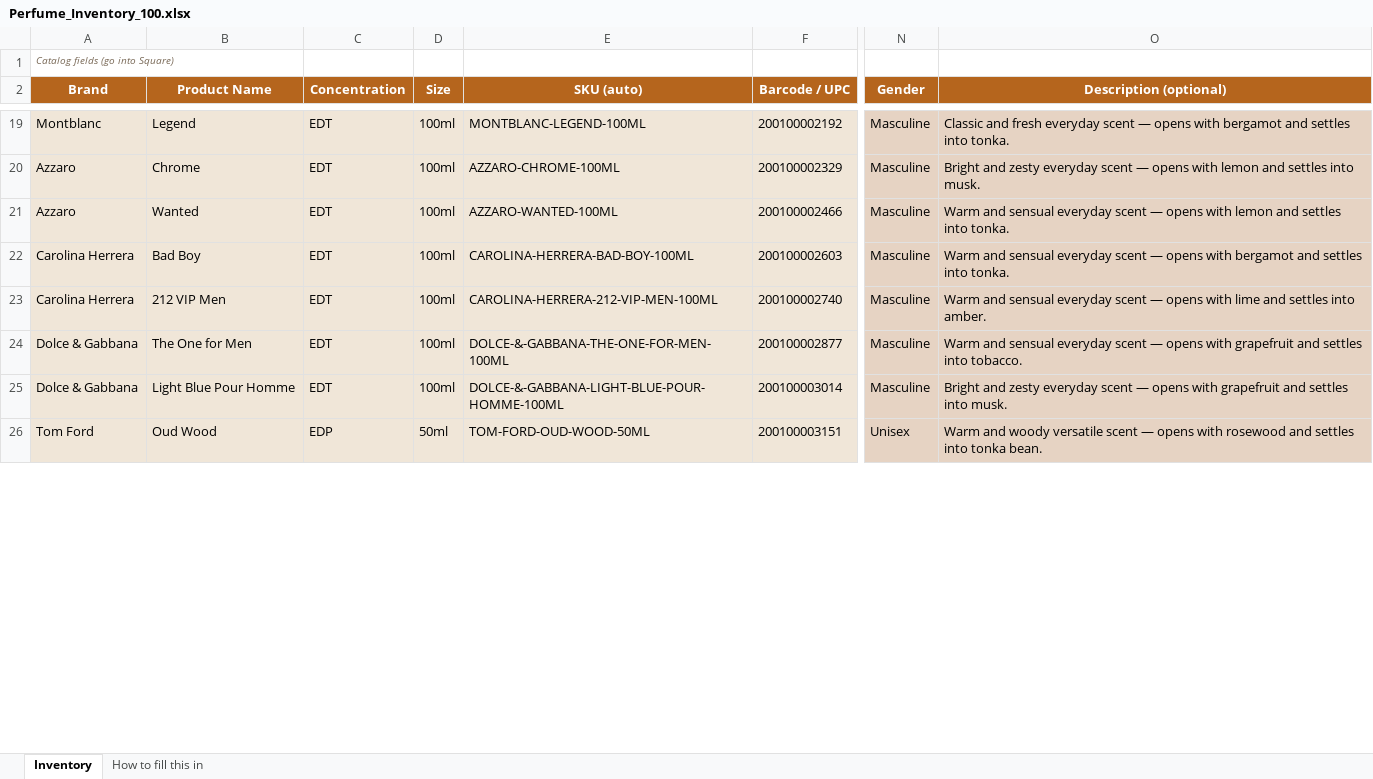
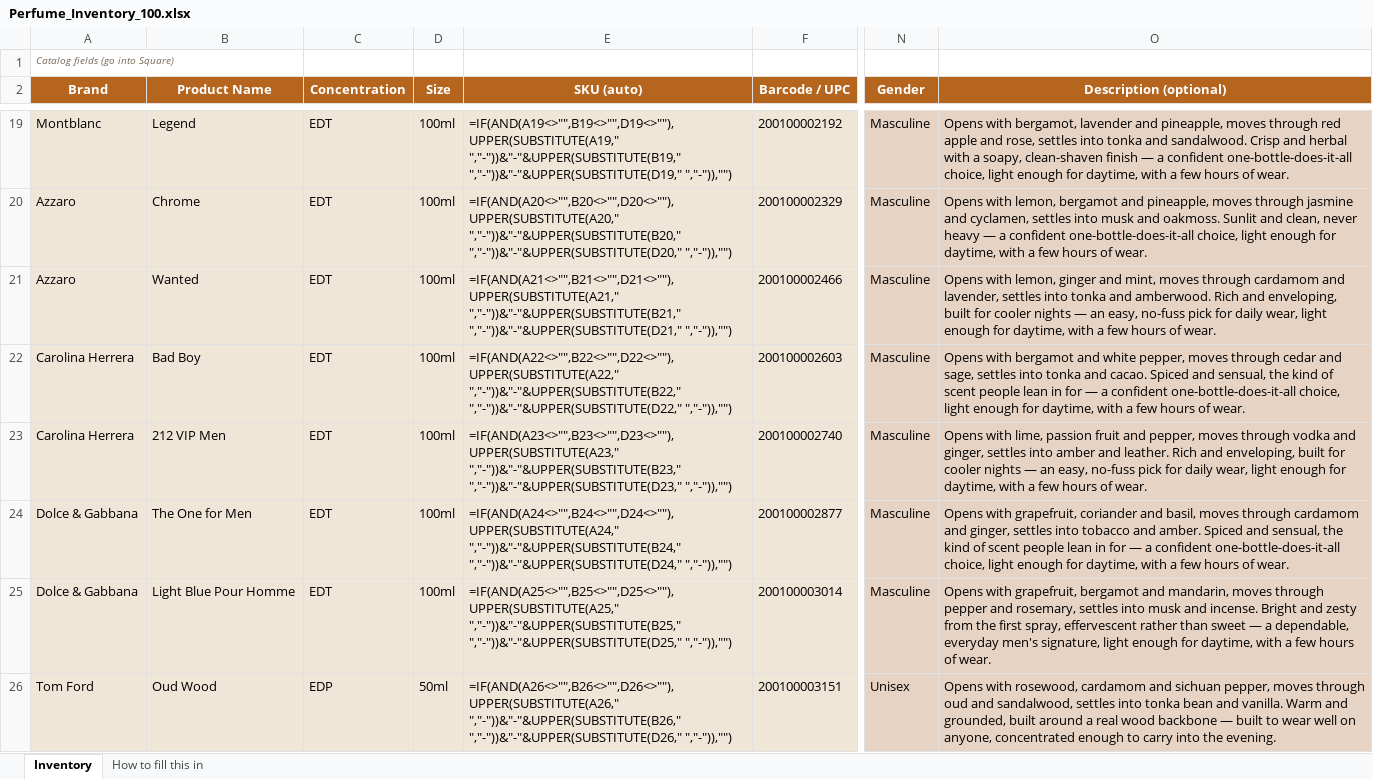
Before and after one commit to imonr215/perfume-storefront, an Excel workbook: etl/Perfume_Inventory_100.xlsx, sheet Inventory, drawn as a sheet; only a part is shown, gaps mark what is left out; values as stored, in another font and other column widths than the file's, no borders; formulas without a stored value are shown as written; charts and pictures not drawn; the diff covers the shown part only; the diff names each change by its address in the sheet, - before the commit and + after, or states it on an @@ line.

```diff
--- a/etl/Perfume_Inventory_100.xlsx (sheet Inventory)
+++ b/etl/Perfume_Inventory_100.xlsx (sheet Inventory)
-E19 (SKU (auto)): MONTBLANC-LEGEND-100ML
+E19 (SKU (auto)): =IF(AND(A19<>"",B19<>"",D19<>""),UPPER(SUBSTITUTE(A19," ","-"))&"-"&UPPER(SUBSTITUTE(B19," ","-"))&"-"&UPPER(SUBSTITUTE(D19," ","-")),"")
-O19 (Description (optional)): Classic and fresh everyday scent — opens with bergamot and settles into tonka.
+O19 (Description (optional)): Opens with bergamot, lavender and pineapple, moves through red apple and rose, settles into tonka and sandalwood. Crisp and herbal with a soapy, clean-shaven finish — a confident one-bottle-does-it-all choice, light enough for daytime, with a few hours of wear.
-E20 (SKU (auto)): AZZARO-CHROME-100ML
+E20 (SKU (auto)): =IF(AND(A20<>"",B20<>"",D20<>""),UPPER(SUBSTITUTE(A20," ","-"))&"-"&UPPER(SUBSTITUTE(B20," ","-"))&"-"&UPPER(SUBSTITUTE(D20," ","-")),"")
-O20 (Description (optional)): Bright and zesty everyday scent — opens with lemon and settles into musk.
+O20 (Description (optional)): Opens with lemon, bergamot and pineapple, moves through jasmine and cyclamen, settles into musk and oakmoss. Sunlit and clean, never heavy — a confident one-bottle-does-it-all choice, light enough for daytime, with a few hours of wear.
-E21 (SKU (auto)): AZZARO-WANTED-100ML
+E21 (SKU (auto)): =IF(AND(A21<>"",B21<>"",D21<>""),UPPER(SUBSTITUTE(A21," ","-"))&"-"&UPPER(SUBSTITUTE(B21," ","-"))&"-"&UPPER(SUBSTITUTE(D21," ","-")),"")
-O21 (Description (optional)): Warm and sensual everyday scent — opens with lemon and settles into tonka.
+O21 (Description (optional)): Opens with lemon, ginger and mint, moves through cardamom and lavender, settles into tonka and amberwood. Rich and enveloping, built for cooler nights — an easy, no-fuss pick for daily wear, light enough for daytime, with a few hours of wear.
-E22 (SKU (auto)): CAROLINA-HERRERA-BAD-BOY-100ML
+E22 (SKU (auto)): =IF(AND(A22<>"",B22<>"",D22<>""),UPPER(SUBSTITUTE(A22," ","-"))&"-"&UPPER(SUBSTITUTE(B22," ","-"))&"-"&UPPER(SUBSTITUTE(D22," ","-")),"")
-O22 (Description (optional)): Warm and sensual everyday scent — opens with bergamot and settles into tonka.
+O22 (Description (optional)): Opens with bergamot and white pepper, moves through cedar and sage, settles into tonka and cacao. Spiced and sensual, the kind of scent people lean in for — a confident one-bottle-does-it-all choice, light enough for daytime, with a few hours of wear.
-E23 (SKU (auto)): CAROLINA-HERRERA-212-VIP-MEN-100ML
+E23 (SKU (auto)): =IF(AND(A23<>"",B23<>"",D23<>""),UPPER(SUBSTITUTE(A23," ","-"))&"-"&UPPER(SUBSTITUTE(B23," ","-"))&"-"&UPPER(SUBSTITUTE(D23," ","-")),"")
-O23 (Description (optional)): Warm and sensual everyday scent — opens with lime and settles into amber.
+O23 (Description (optional)): Opens with lime, passion fruit and pepper, moves through vodka and ginger, settles into amber and leather. Rich and enveloping, built for cooler nights — an easy, no-fuss pick for daily wear, light enough for daytime, with a few hours of wear.
-E24 (SKU (auto)): DOLCE-&-GABBANA-THE-ONE-FOR-MEN-100ML
+E24 (SKU (auto)): =IF(AND(A24<>"",B24<>"",D24<>""),UPPER(SUBSTITUTE(A24," ","-"))&"-"&UPPER(SUBSTITUTE(B24," ","-"))&"-"&UPPER(SUBSTITUTE(D24," ","-")),"")
-O24 (Description (optional)): Warm and sensual everyday scent — opens with grapefruit and settles into tobacco.
+O24 (Description (optional)): Opens with grapefruit, coriander and basil, moves through cardamom and ginger, settles into tobacco and amber. Spiced and sensual, the kind of scent people lean in for — a confident one-bottle-does-it-all choice, light enough for daytime, with a few hours of wear.
-E25 (SKU (auto)): DOLCE-&-GABBANA-LIGHT-BLUE-POUR-HOMME-100ML
+E25 (SKU (auto)): =IF(AND(A25<>"",B25<>"",D25<>""),UPPER(SUBSTITUTE(A25," ","-"))&"-"&UPPER(SUBSTITUTE(B25," ","-"))&"-"&UPPER(SUBSTITUTE(D25," ","-")),"")
-O25 (Description (optional)): Bright and zesty everyday scent — opens with grapefruit and settles into musk.
+O25 (Description (optional)): Opens with grapefruit, bergamot and mandarin, moves through pepper and rosemary, settles into musk and incense. Bright and zesty from the first spray, effervescent rather than sweet — a dependable, everyday men's signature, light enough for daytime, with a few hours of wear.
-E26 (SKU (auto)): TOM-FORD-OUD-WOOD-50ML
+E26 (SKU (auto)): =IF(AND(A26<>"",B26<>"",D26<>""),UPPER(SUBSTITUTE(A26," ","-"))&"-"&UPPER(SUBSTITUTE(B26," ","-"))&"-"&UPPER(SUBSTITUTE(D26," ","-")),"")
-O26 (Description (optional)): Warm and woody versatile scent — opens with rosewood and settles into tonka bean.
+O26 (Description (optional)): Opens with rosewood, cardamom and sichuan pepper, moves through oud and sandalwood, settles into tonka bean and vanilla. Warm and grounded, built around a real wood backbone — built to wear well on anyone, concentrated enough to carry into the evening.
```
Also changed, not shown: 15 added rows and 184 edited cells elsewhere in this sheet, charts or pictures, 2 other files.
